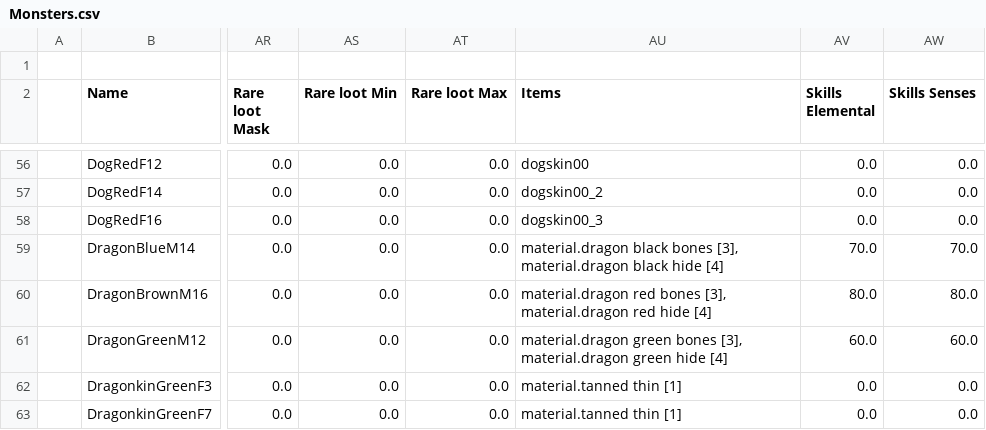
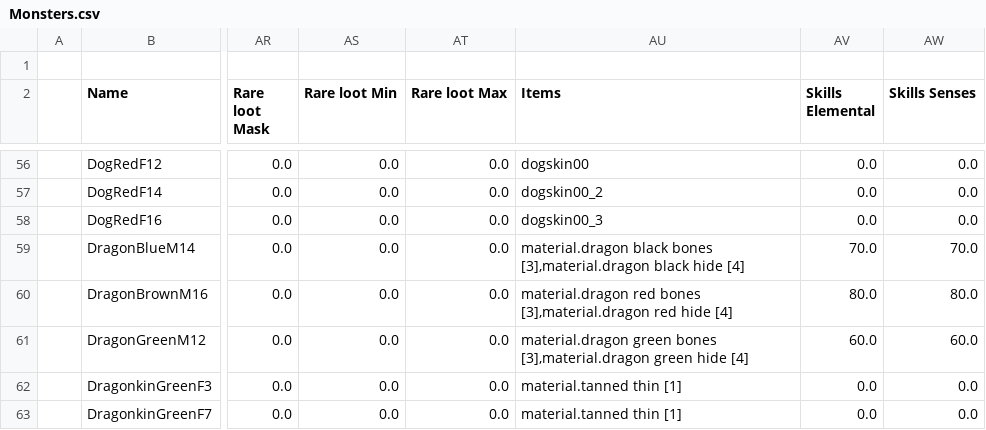
Before and after one commit to BGforgeNet/EItweaks, a CSV file: res/database/Monsters.csv, drawn as a sheet; only a part is shown, gaps mark what is left out; the diff names each change by its address in the sheet, - before the commit and + after, or states it on an @@ line.

```diff
--- a/res/database/Monsters.csv
+++ b/res/database/Monsters.csv
-AU59 (Items): …black bones [3], material.dragon black hide…
+AU59 (Items): …black bones [3],material.dragon black hide…
-AU60 (Items): …red bones [3], material.dragon red hide…
+AU60 (Items): …red bones [3],material.dragon red hide…
-AU61 (Items): …green bones [3], material.dragon green hide…
+AU61 (Items): …green bones [3],material.dragon green hide…
```
Also changed, not shown: res/database/Materials.csv.
